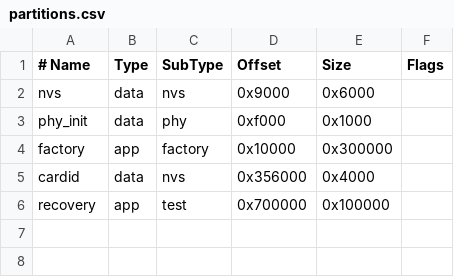
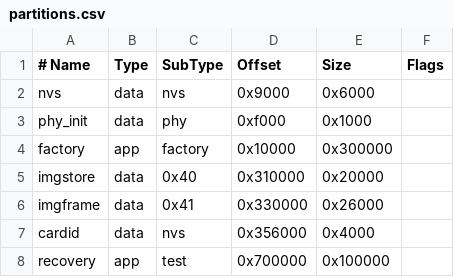
Before and after one commit to FoloToy/ai-passport, a CSV file: partitions.csv, drawn as a sheet; the diff names each change by its address in the sheet, - before the commit and + after, or states it on an @@ line.

```diff
--- a/partitions.csv
+++ b/partitions.csv
+row 5: imgstore | data | 0x40 | 0x310000 | 0x20000
+row 6: imgframe | data | 0x41 | 0x330000 | 0x26000
```
Also changed, not shown: 37 other files.
